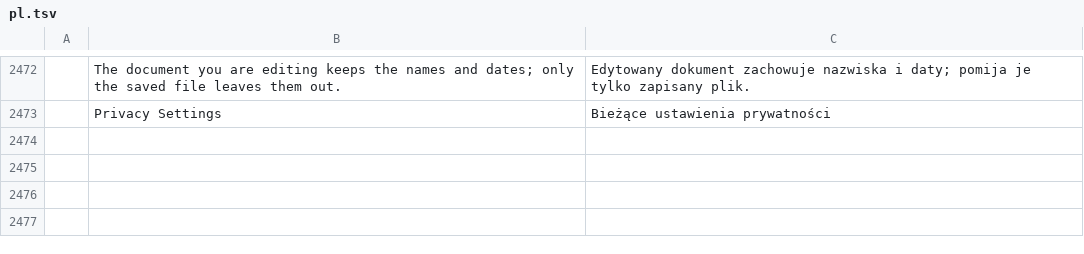
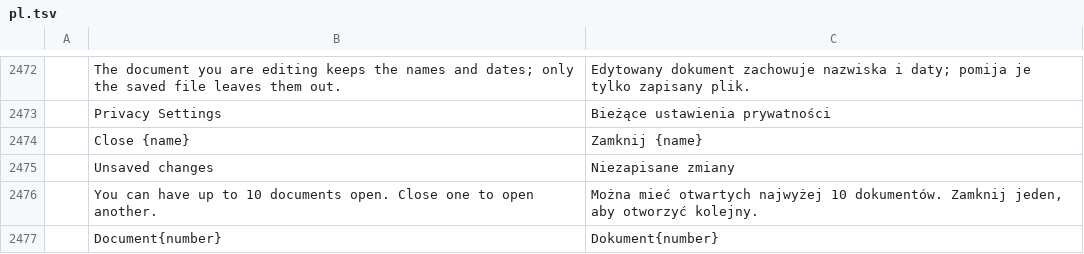
Before and after one commit to tuananhfr/wordcraft, a TSV file: crates/ui-egui/src/i18n/pl.tsv, drawn as a sheet; only a part is shown, gaps mark what is left out; the diff names each change by its address in the sheet, - before the commit and + after, or states it on an @@ line.

```diff
--- a/crates/ui-egui/src/i18n/pl.tsv
+++ b/crates/ui-egui/src/i18n/pl.tsv
+row 2474:  | Close {name} | Zamknij {name}
+row 2475:  | Unsaved changes | Niezapisane zmiany
+row 2476:  | You can have up to 10 documents open. Close one to open another. | Można mieć otwartych najwyżej 10 dokumentów. Zamknij jeden, aby otworzyć kolejny.
+row 2477:  | Document{number} | Dokument{number}
```
Also changed, not shown: crates/ui-egui/src/i18n/vi.tsv, 14 other files.
